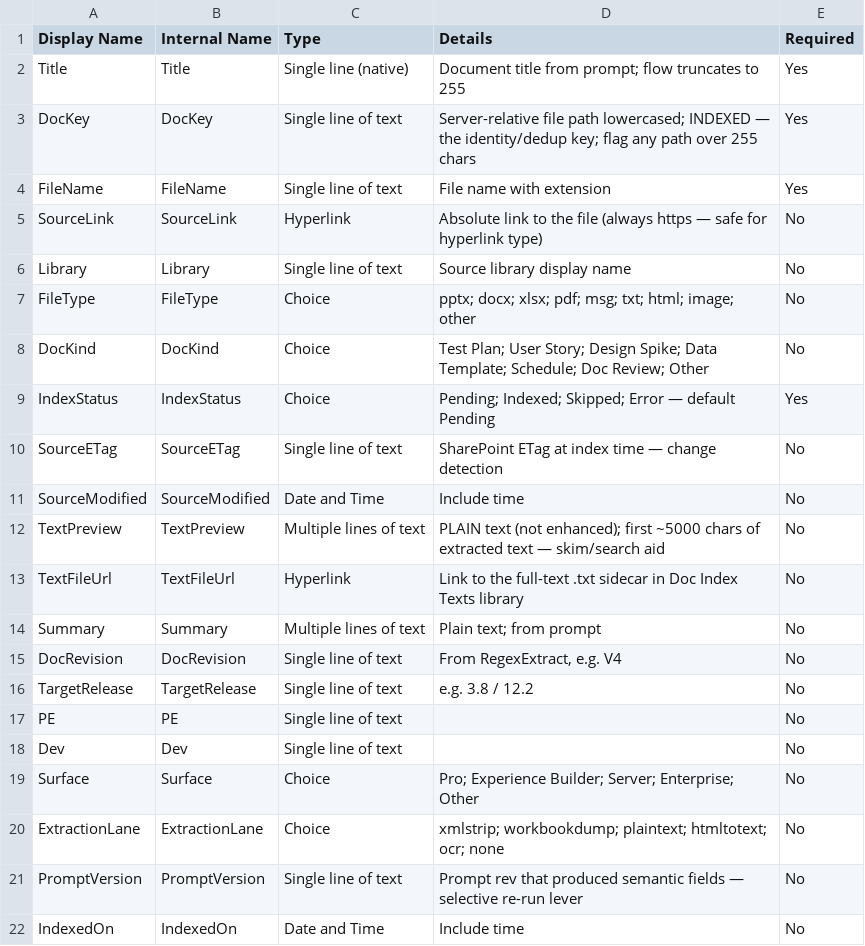
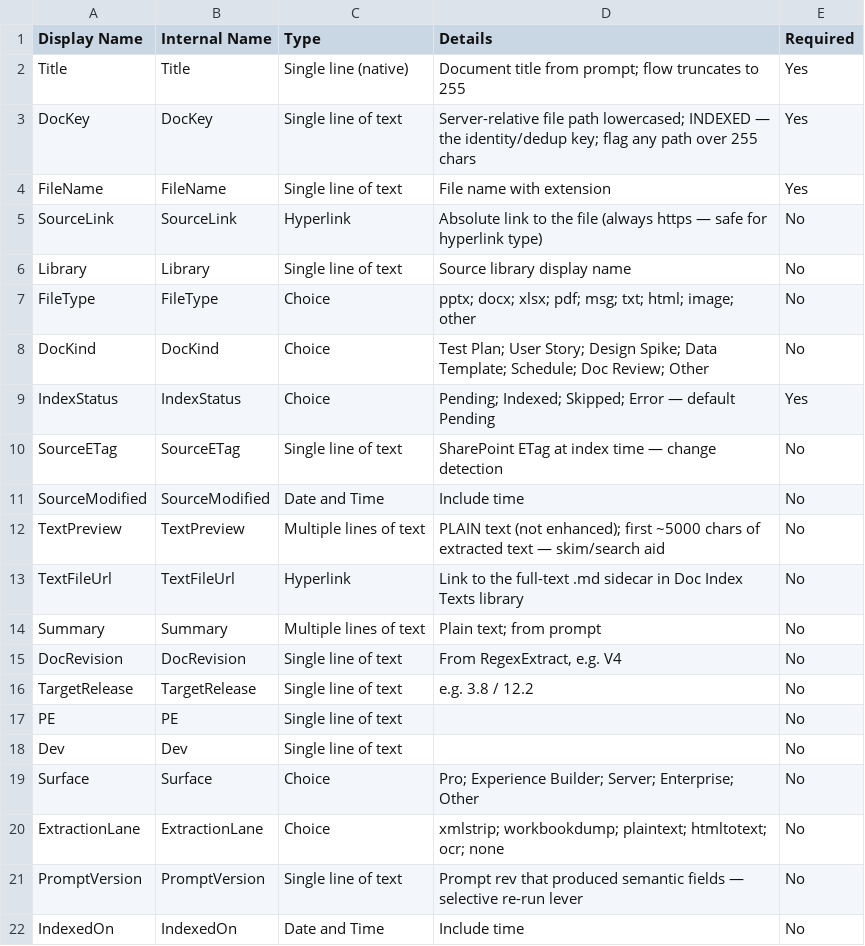
Before and after one commit to roperkevin/lrs-doc-index, a CSV file: schemas/SPList_DocIndex.csv, drawn as a sheet.

```diff
--- a/schemas/SPList_DocIndex.csv
+++ b/schemas/SPList_DocIndex.csv
@@ -12,3 +12,3 @@ SourceModified,SourceModified,Date and Time,"Include time",No
 TextPreview,TextPreview,Multiple lines of text,"PLAIN text (not enhanced); first ~5000 chars of extracted text — skim/search aid",No
-TextFileUrl,TextFileUrl,Hyperlink,"Link to the full-text .txt sidecar in Doc Index Texts library",No
+TextFileUrl,TextFileUrl,Hyperlink,"Link to the full-text .md sidecar in Doc Index Texts library",No
 Summary,Summary,Multiple lines of text,"Plain text; from prompt",No
```
Also changed, not shown: 14 other files.
